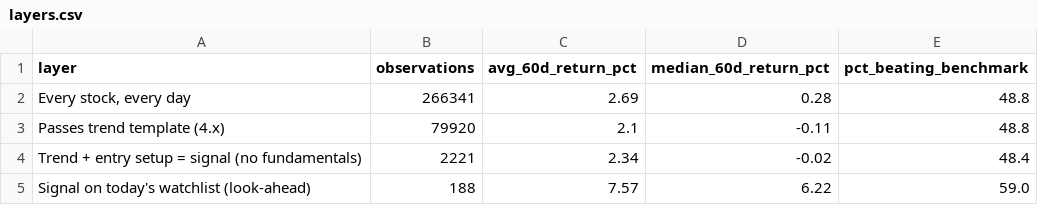
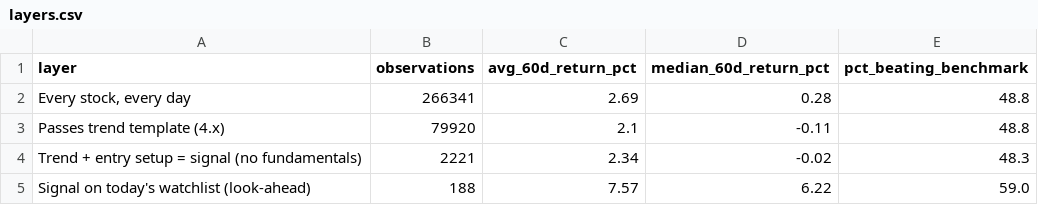
Before and after one commit to bhardwajharsh207/quality-momentum, a CSV file: backtest/india/layers.csv, drawn as a sheet.

```diff
--- a/backtest/india/layers.csv
+++ b/backtest/india/layers.csv
@@ -3,3 +3,3 @@ layer,observations,avg_60d_return_pct,median_60d_return_pct,pct_beating_benchmar
 Passes trend template (4.x),79920,2.1,-0.11,48.8
-Trend + entry setup = signal (no fundamentals),2221,2.34,-0.02,48.4
+Trend + entry setup = signal (no fundamentals),2221,2.34,-0.02,48.3
 Signal on today's watchlist (look-ahead),188,7.57,6.22,59.0
```
Also changed, not shown: backtest/india/equity.csv, backtest/india/trades.csv, 1 other file.
